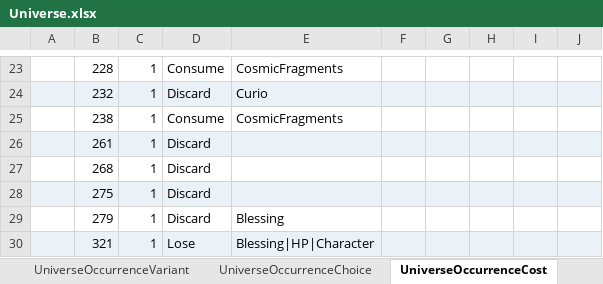
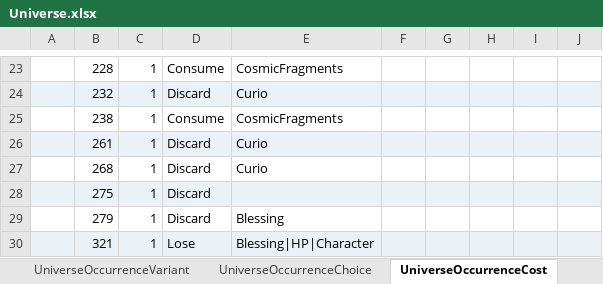
Before and after one commit to realm-labs/starclock, an Excel workbook: config/data/Universe.xlsx, sheet UniverseOccurrenceCost, drawn as a sheet; only a part is shown, gaps mark what is left out; values as stored, in another font and other column widths than the file's, no borders; the diff names each change by its address in the sheet, - before the commit and + after, or states it on an @@ line.

Commit message:
feat(universe): execute occurrence partition S12

```diff
--- a/config/data/Universe.xlsx (sheet UniverseOccurrenceCost)
+++ b/config/data/Universe.xlsx (sheet UniverseOccurrenceCost)
-E26:E27: (empty)
+E26:E27: Curio
```
Also changed, not shown: sheet UniverseOccurrenceOutcome, sheet UniverseProfile, config/data/UniverseEvidence.xlsx, 32 other files.
